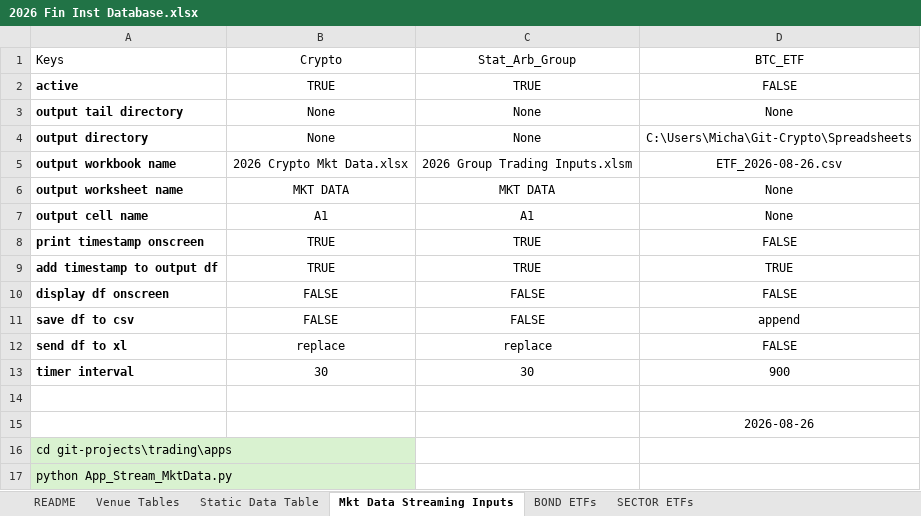
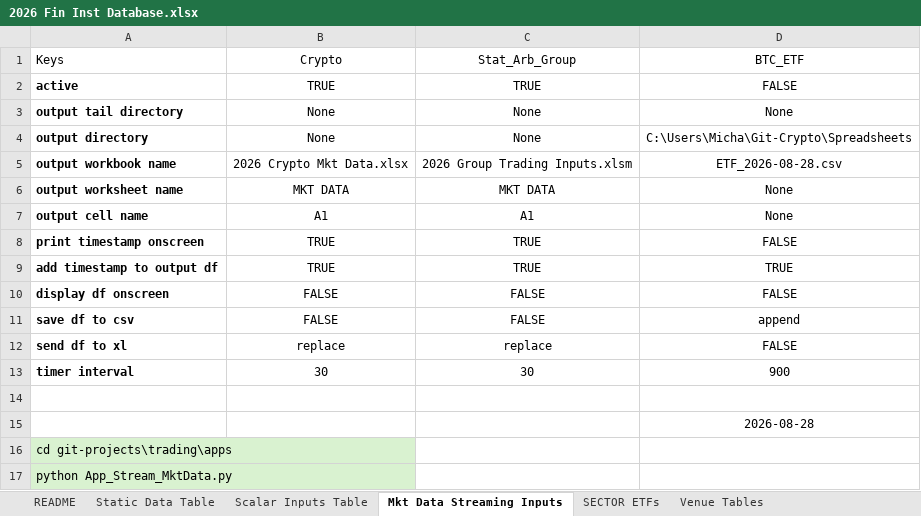
Before and after one commit to mikehyland-quant/crypto-project, an Excel workbook: spreadsheets/2026 Fin Inst Database.xlsx, sheet Mkt Data Streaming Inputs, drawn as a sheet; values as stored, in another font and other column widths than the file's, no borders; conditional formats and table styles not drawn; the diff names each change by its address in the sheet, - before the commit and + after, or states it on an @@ line.

```diff
--- a/spreadsheets/2026 Fin Inst Database.xlsx (sheet Mkt Data Streaming Inputs)
+++ b/spreadsheets/2026 Fin Inst Database.xlsx (sheet Mkt Data Streaming Inputs)
-sheet tab: BOND ETFs
+sheet tab: Scalar Inputs Table
@@ sheet tab order changed: README | Static Data Table | Scalar Inputs Table | Mkt Data Streaming Inputs | SECTOR ETFs | Venue Tables @@
-D5: ETF_2026-08-26.csv
+D5: ETF_2026-08-28.csv
-D15: 2026-08-26
+D15: 2026-08-28
```
Also changed, not shown: sheet SECTOR ETFs, sheet Scalar Inputs Table, spreadsheets/2026 Crypto Mkt Data.xlsx, spreadsheets/2026 Group Trading Inputs.xlsm, 3 other files.
